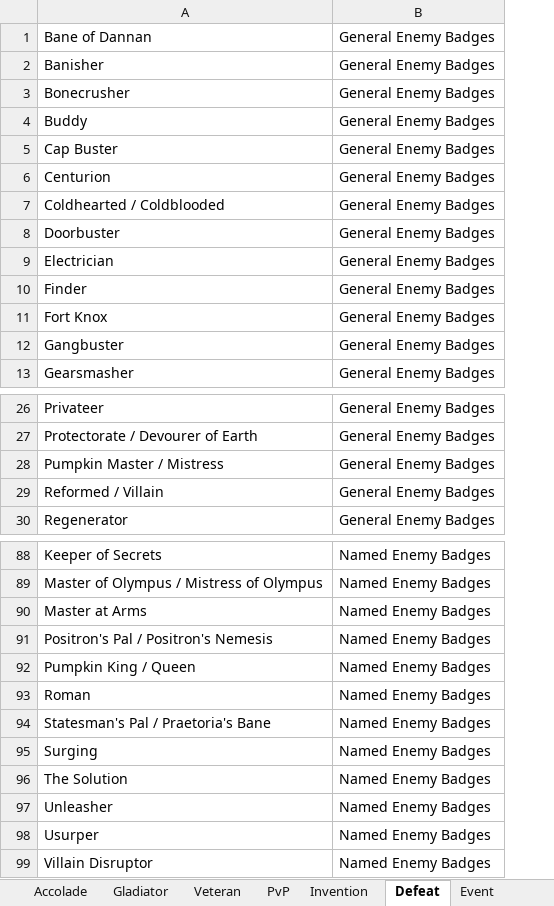
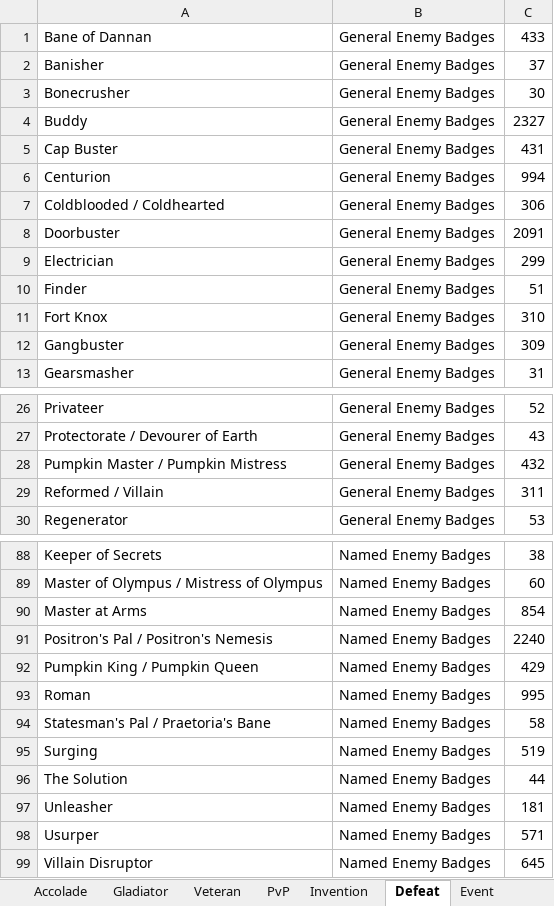
Before and after one commit to xeaonsoft/CoHBadgesDetectionTool, an Excel workbook: Badge Helper/RawData.xlsx, sheet Defeat, drawn as a sheet; only a part is shown, gaps mark what is left out; values as stored, in another font and other column widths than the file's, no borders; the diff names each change by its address in the sheet, - before the commit and + after, or states it on an @@ line.

```diff
--- a/Badge Helper/RawData.xlsx (sheet Defeat)
+++ b/Badge Helper/RawData.xlsx (sheet Defeat)
+column C, rows 1-13: 433 | 37 | 30 | 2327 | 431 | 994 | 306 | 2091 | 299 | 51 | 310 | 309 | 31; rows 26-30: 52 | 43 | 432 | 311 | 53; rows 88-99: 38 | 60 | 854 | 2240 | 429 | 995 | 58 | 519 | 44 | 181 | 571 | 645
-A7: Coldhearted / Coldblooded
+A7: Coldblooded / Coldhearted
-A28: Pumpkin Master / Mistress
+A28: Pumpkin Master / Pumpkin Mistress
-A92: Pumpkin King / Queen
+A92: Pumpkin King / Pumpkin Queen
```
Also changed, not shown: sheet Ouroboros, sheet Veteran, sheet Day Job, sheet "History", sheet Consignment, sheet Exploration, 8 more sheets, Badge Helper/bin/Debug/RawData.xlsx, 32 other files.
